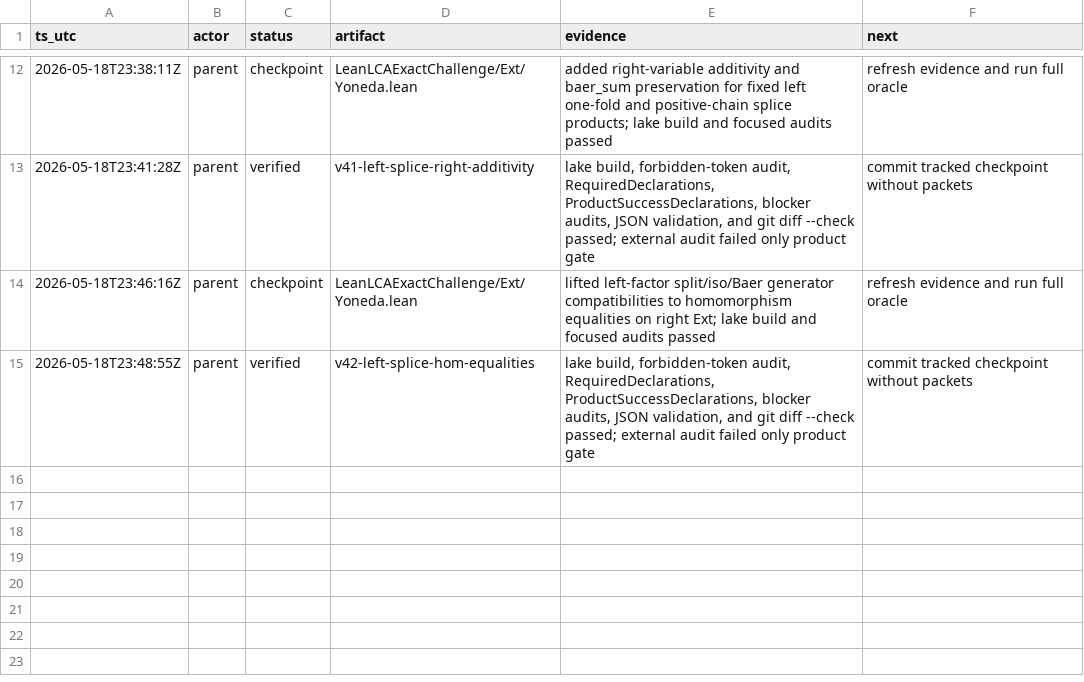
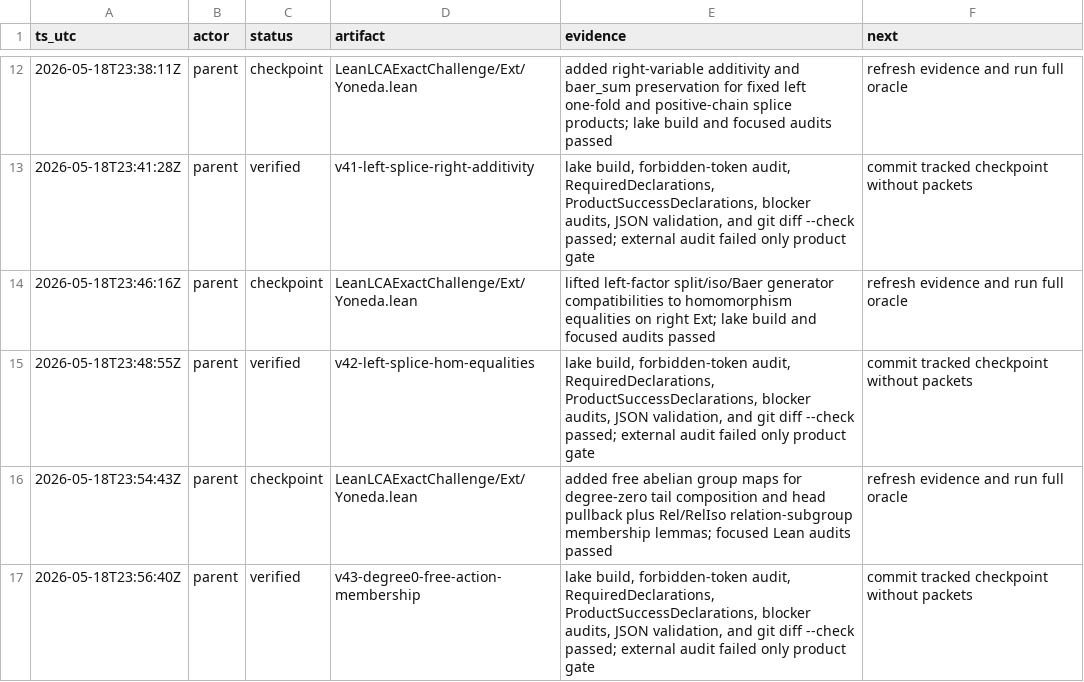
Before and after one commit to Rokurolize/lean-lca-exact-challenge-20260518, a TSV file: progress.tsv, drawn as a sheet; only a part is shown, gaps mark what is left out; the diff names each change by its address in the sheet, - before the commit and + after, or states it on an @@ line.

Commit message:
Add degree-zero free action relation membership

```diff
--- a/progress.tsv
+++ b/progress.tsv
+row 16: 2026-05-18T23:54:43Z | parent | checkpoint | LeanLCAExactChallenge/Ext/Yoneda.lean | added free abelian group maps for degree-zero tail composition and head pullback plus Rel/RelIso relation-subgroup membership lemmas; focused Lean audits passed | refresh evidence and run full oracle
+row 17: 2026-05-18T23:56:40Z | parent | verified | v43-degree0-free-action-membership | lake build, forbidden-token audit, RequiredDeclarations, ProductSuccessDeclarations, blocker audits, JSON validation, and git diff --check passed; external audit failed only product gate | commit tracked checkpoint without packets
```
Also changed, not shown: 10 other files.
